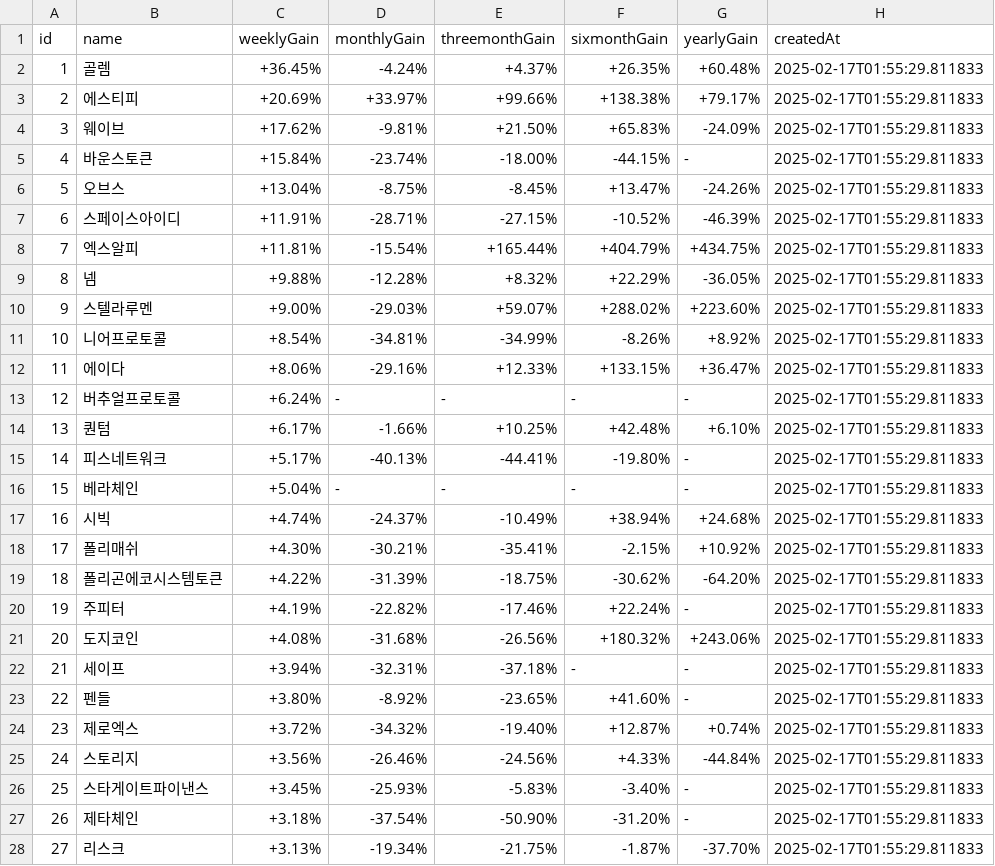
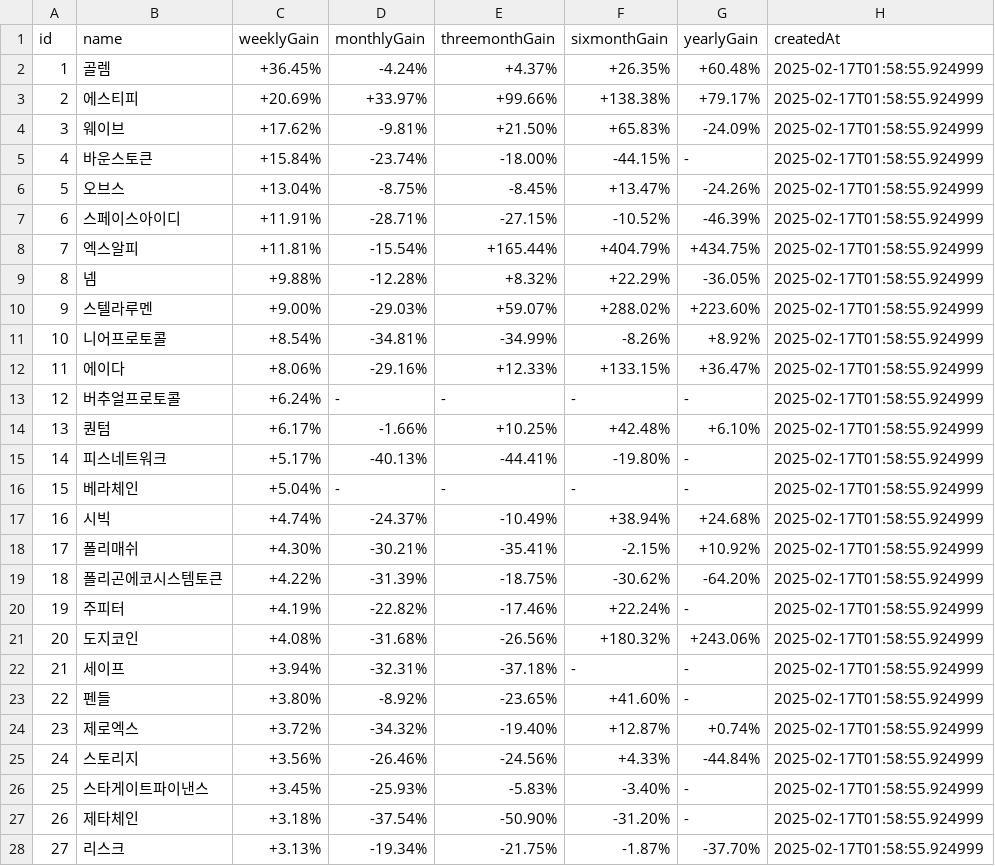
Before and after one commit to zzanggyu/Cryptocurrency-Mock-Trading-Platform-for-Beginner-Investors, a CSV file: crawler/csv/assetInfo.csv, drawn as a sheet; only a part is shown; the diff covers the shown part only.

```diff
--- a/crawler/csv/assetInfo.csv
+++ b/crawler/csv/assetInfo.csv
@@ -1,28 +1,28 @@
 id,name,weeklyGain,monthlyGain,threemonthGain,sixmonthGain,yearlyGain,createdAt
-1,골렘,+36.45%,-4.24%,+4.37%,+26.35%,+60.48%,2025-02-17T01:55:29.811833
-2,에스티피,+20.69%,+33.97%,+99.66%,+138.38%,+79.17%,2025-02-17T01:55:29.811833
-3,웨이브,+17.62%,-9.81%,+21.50%,+65.83%,-24.09%,2025-02-17T01:55:29.811833
-4,바운스토큰,+15.84%,-23.74%,-18.00%,-44.15%,-,2025-02-17T01:55:29.811833
-5,오브스,+13.04%,-8.75%,-8.45%,+13.47%,-24.26%,2025-02-17T01:55:29.811833
-6,스페이스아이디,+11.91%,-28.71%,-27.15%,-10.52%,-46.39%,2025-02-17T01:55:29.811833
-7,엑스알피,+11.81%,-15.54%,+165.44%,+404.79%,+434.75%,2025-02-17T01:55:29.811833
-8,넴,+9.88%,-12.28%,+8.32%,+22.29%,-36.05%,2025-02-17T01:55:29.811833
-9,스텔라루멘,+9.00%,-29.03%,+59.07%,+288.02%,+223.60%,2025-02-17T01:55:29.811833
-10,니어프로토콜,+8.54%,-34.81%,-34.99%,-8.26%,+8.92%,2025-02-17T01:55:29.811833
-11,에이다,+8.06%,-29.16%,+12.33%,+133.15%,+36.47%,2025-02-17T01:55:29.811833
-12,버추얼프로토콜,+6.24%,-,-,-,-,2025-02-17T01:55:29.811833
-13,퀀텀,+6.17%,-1.66%,+10.25%,+42.48%,+6.10%,2025-02-17T01:55:29.811833
-14,피스네트워크,+5.17%,-40.13%,-44.41%,-19.80%,-,2025-02-17T01:55:29.811833
-15,베라체인,+5.04%,-,-,-,-,2025-02-17T01:55:29.811833
-16,시빅,+4.74%,-24.37%,-10.49%,+38.94%,+24.68%,2025-02-17T01:55:29.811833
-17,폴리매쉬,+4.30%,-30.21%,-35.41%,-2.15%,+10.92%,2025-02-17T01:55:29.811833
-18,폴리곤에코시스템토큰,+4.22%,-31.39%,-18.75%,-30.62%,-64.20%,2025-02-17T01:55:29.811833
-19,주피터,+4.19%,-22.82%,-17.46%,+22.24%,-,2025-02-17T01:55:29.811833
-20,도지코인,+4.08%,-31.68%,-26.56%,+180.32%,+243.06%,2025-02-17T01:55:29.811833
-21,세이프,+3.94%,-32.31%,-37.18%,-,-,2025-02-17T01:55:29.811833
-22,펜들,+3.80%,-8.92%,-23.65%,+41.60%,-,2025-02-17T01:55:29.811833
-23,제로엑스,+3.72%,-34.32%,-19.40%,+12.87%,+0.74%,2025-02-17T01:55:29.811833
-24,스토리지,+3.56%,-26.46%,-24.56%,+4.33%,-44.84%,2025-02-17T01:55:29.811833
-25,스타게이트파이낸스,+3.45%,-25.93%,-5.83%,-3.40%,-,2025-02-17T01:55:29.811833
-26,제타체인,+3.18%,-37.54%,-50.90%,-31.20%,-,2025-02-17T01:55:29.811833
-27,리스크,+3.13%,-19.34%,-21.75%,-1.87%,-37.70%,2025-02-17T01:55:29.811833
+1,골렘,+36.45%,-4.24%,+4.37%,+26.35%,+60.48%,2025-02-17T01:58:55.924999
+2,에스티피,+20.69%,+33.97%,+99.66%,+138.38%,+79.17%,2025-02-17T01:58:55.924999
+3,웨이브,+17.62%,-9.81%,+21.50%,+65.83%,-24.09%,2025-02-17T01:58:55.924999
+4,바운스토큰,+15.84%,-23.74%,-18.00%,-44.15%,-,2025-02-17T01:58:55.924999
+5,오브스,+13.04%,-8.75%,-8.45%,+13.47%,-24.26%,2025-02-17T01:58:55.924999
+6,스페이스아이디,+11.91%,-28.71%,-27.15%,-10.52%,-46.39%,2025-02-17T01:58:55.924999
+7,엑스알피,+11.81%,-15.54%,+165.44%,+404.79%,+434.75%,2025-02-17T01:58:55.924999
+8,넴,+9.88%,-12.28%,+8.32%,+22.29%,-36.05%,2025-02-17T01:58:55.924999
+9,스텔라루멘,+9.00%,-29.03%,+59.07%,+288.02%,+223.60%,2025-02-17T01:58:55.924999
+10,니어프로토콜,+8.54%,-34.81%,-34.99%,-8.26%,+8.92%,2025-02-17T01:58:55.924999
+11,에이다,+8.06%,-29.16%,+12.33%,+133.15%,+36.47%,2025-02-17T01:58:55.924999
+12,버추얼프로토콜,+6.24%,-,-,-,-,2025-02-17T01:58:55.924999
+13,퀀텀,+6.17%,-1.66%,+10.25%,+42.48%,+6.10%,2025-02-17T01:58:55.924999
+14,피스네트워크,+5.17%,-40.13%,-44.41%,-19.80%,-,2025-02-17T01:58:55.924999
+15,베라체인,+5.04%,-,-,-,-,2025-02-17T01:58:55.924999
+16,시빅,+4.74%,-24.37%,-10.49%,+38.94%,+24.68%,2025-02-17T01:58:55.924999
+17,폴리매쉬,+4.30%,-30.21%,-35.41%,-2.15%,+10.92%,2025-02-17T01:58:55.924999
+18,폴리곤에코시스템토큰,+4.22%,-31.39%,-18.75%,-30.62%,-64.20%,2025-02-17T01:58:55.924999
+19,주피터,+4.19%,-22.82%,-17.46%,+22.24%,-,2025-02-17T01:58:55.924999
+20,도지코인,+4.08%,-31.68%,-26.56%,+180.32%,+243.06%,2025-02-17T01:58:55.924999
+21,세이프,+3.94%,-32.31%,-37.18%,-,-,2025-02-17T01:58:55.924999
+22,펜들,+3.80%,-8.92%,-23.65%,+41.60%,-,2025-02-17T01:58:55.924999
+23,제로엑스,+3.72%,-34.32%,-19.40%,+12.87%,+0.74%,2025-02-17T01:58:55.924999
+24,스토리지,+3.56%,-26.46%,-24.56%,+4.33%,-44.84%,2025-02-17T01:58:55.924999
+25,스타게이트파이낸스,+3.45%,-25.93%,-5.83%,-3.40%,-,2025-02-17T01:58:55.924999
+26,제타체인,+3.18%,-37.54%,-50.90%,-31.20%,-,2025-02-17T01:58:55.924999
+27,리스크,+3.13%,-19.34%,-21.75%,-1.87%,-37.70%,2025-02-17T01:58:55.924999
```
Also changed, not shown: 131 edited cells elsewhere in this file, crawler/csv/buyingRank.csv, crawler/csv/marketData.csv, 3 other files.
